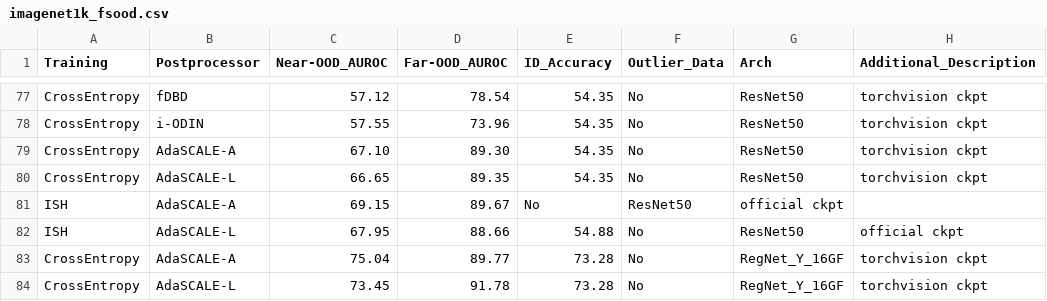
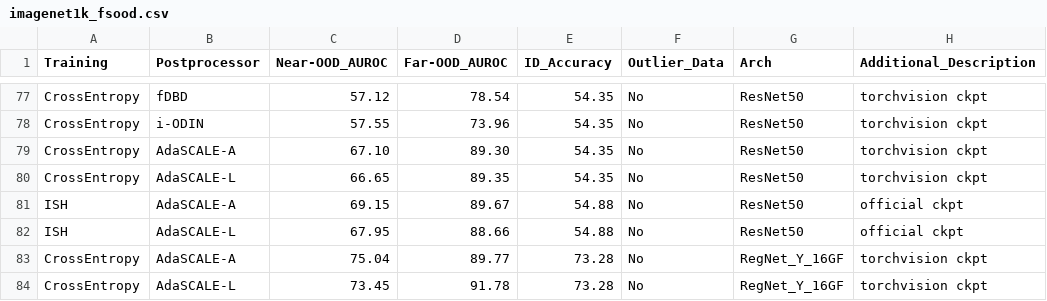
Before and after one commit to Jingkang50/OpenOOD, a CSV file: results/imagenet1k_fsood.csv, drawn as a sheet; only a part is shown, gaps mark what is left out.

Commit message:
fix minor bug in accuracy entry

```diff
--- a/results/imagenet1k_fsood.csv
+++ b/results/imagenet1k_fsood.csv
@@ -80,3 +80,3 @@ CrossEntropy,AdaSCALE-A,67.10,89.30,54.35,No,ResNet50,torchvision ckpt
 CrossEntropy,AdaSCALE-L,66.65,89.35,54.35,No,ResNet50,torchvision ckpt
-ISH,AdaSCALE-A,69.15,89.67,No,ResNet50,official ckpt
+ISH,AdaSCALE-A,69.15,89.67,54.88,No,ResNet50,official ckpt
 ISH,AdaSCALE-L,67.95,88.66,54.88,No,ResNet50,official ckpt
```
Also changed, not shown: results/cifar100.csv.
